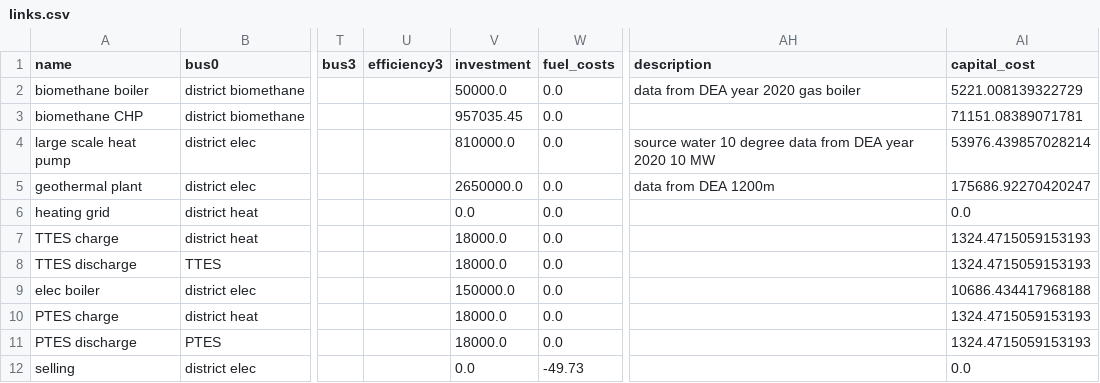
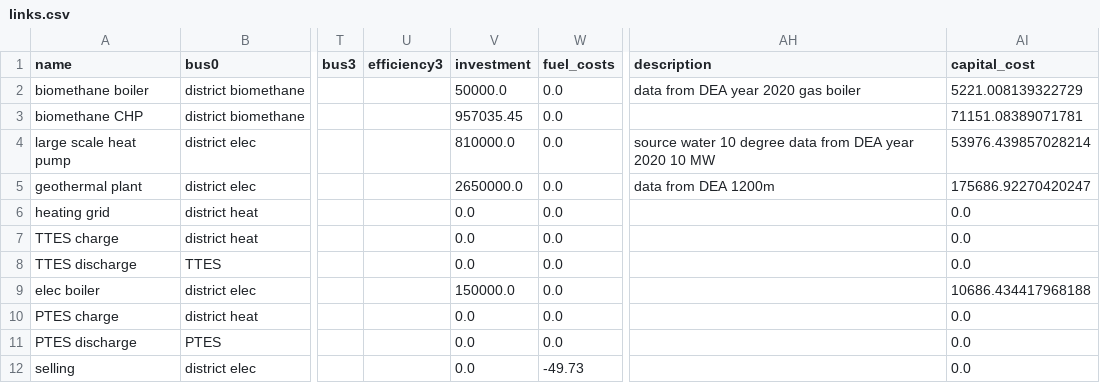
Before and after one commit to ltrentmann/PyPSA-DESOpt-Heat, a CSV file: model/region_60-45/links.csv, drawn as a sheet; only a part is shown, gaps mark what is left out; the diff names each change by its address in the sheet, - before the commit and + after, or states it on an @@ line.

```diff
--- a/model/region_60-45/links.csv
+++ b/model/region_60-45/links.csv
-V7:V8 (investment): 18000.0
+V7:V8 (investment): 0.0
-AI7:AI8 (capital_cost): 1324.4715059153193
+AI7:AI8 (capital_cost): 0.0
-V10:V11 (investment): 18000.0
+V10:V11 (investment): 0.0
-AI10:AI11 (capital_cost): 1324.4715059153193
+AI10:AI11 (capital_cost): 0.0
```
Also changed, not shown: results/region_60-45/links.csv, results/region_60-45/storage_units-p.csv, 26 other files.
